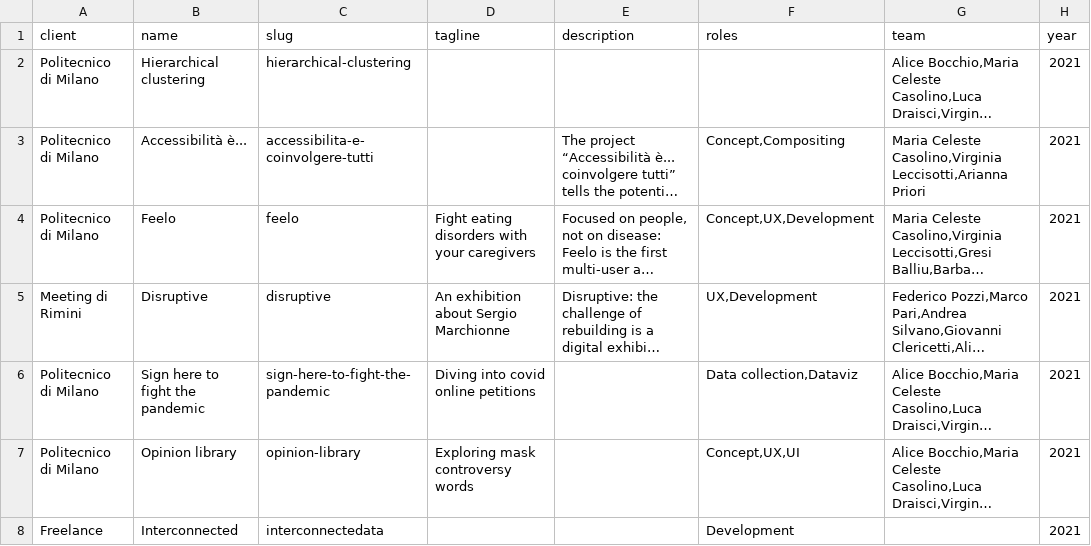
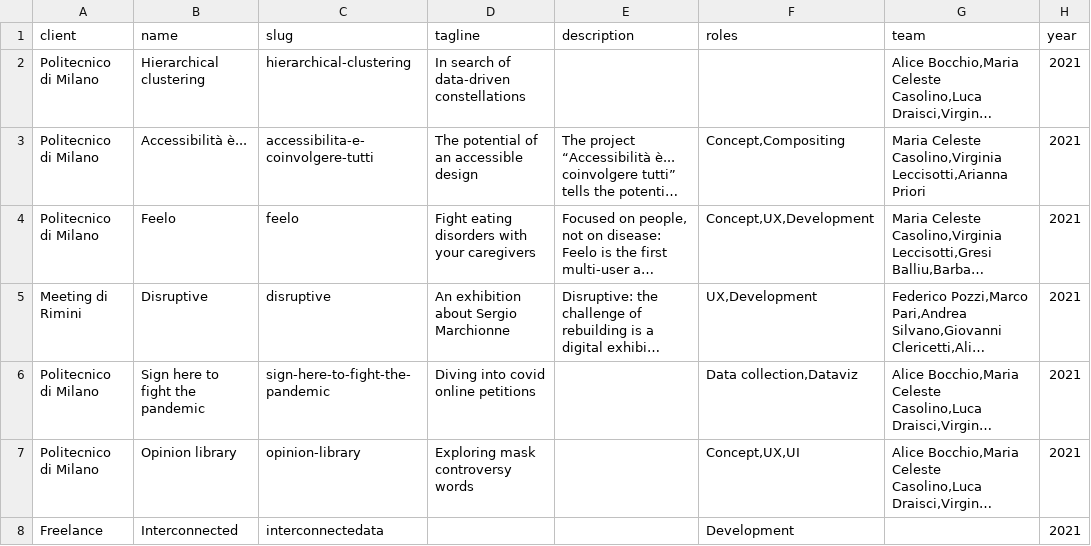
Before and after one commit to michelebruno/michelebruno.github.io, a CSV file: src/data/projects.csv, drawn as a sheet; only a part is shown; long unchanged cells end in …; the diff names each change by its address in the sheet, - before the commit and + after, or states it on an @@ line.

Commit message:
Design adjustments

```diff
--- a/src/data/projects.csv
+++ b/src/data/projects.csv
-D2 (tagline): (empty)
+D2 (tagline): In search of data-driven constellations
-D3 (tagline): (empty)
+D3 (tagline): The potential of an accessible design
```
Also changed, not shown: 9 other files.
